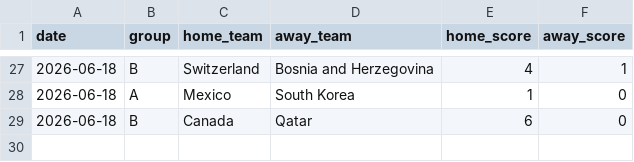
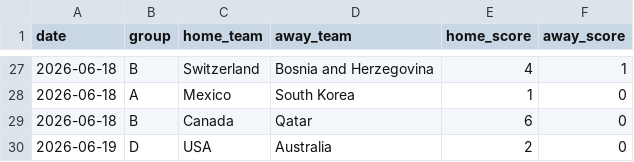
Before and after one commit to huangjialing0010/worldcup-2026-predict, a CSV file: data/raw/matches_2026.csv, drawn as a sheet; only a part is shown, gaps mark what is left out; the diff names each change by its address in the sheet, - before the commit and + after, or states it on an @@ line.

Commit message:
auto: daily update

```diff
--- a/data/raw/matches_2026.csv
+++ b/data/raw/matches_2026.csv
+row 30: 2026-06-19 | D | USA | Australia | 2 | 0
```
